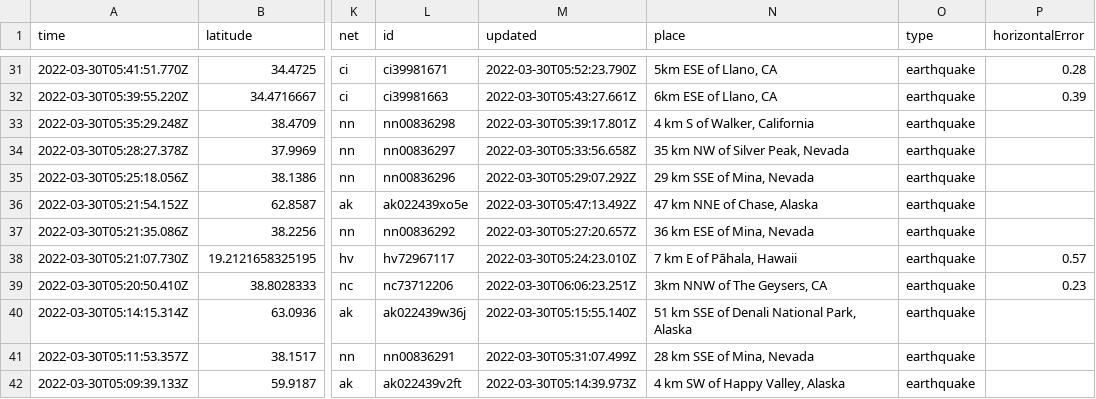
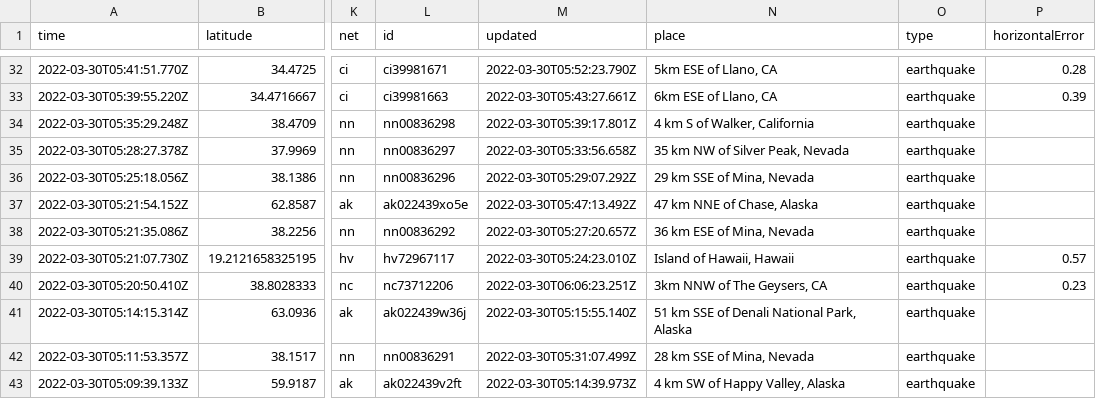
Before and after one commit to layurs/nicar22-githubaction, a CSV file: usgs_current.csv, drawn as a sheet; only a part is shown, gaps mark what is left out; addresses are those after the commit; the diff covers the shown part only; the diff names each change by its address in the sheet, - before the commit and + after, or states it on an @@ line.

```diff
--- a/usgs_current.csv
+++ b/usgs_current.csv
-N39 (place): 7 km E of Pāhala, Hawaii
+N39 (place): Island of Hawaii, Hawaii
```
Also changed, not shown: 1 added row and 13 edited cells elsewhere in this file, 1 other file.
